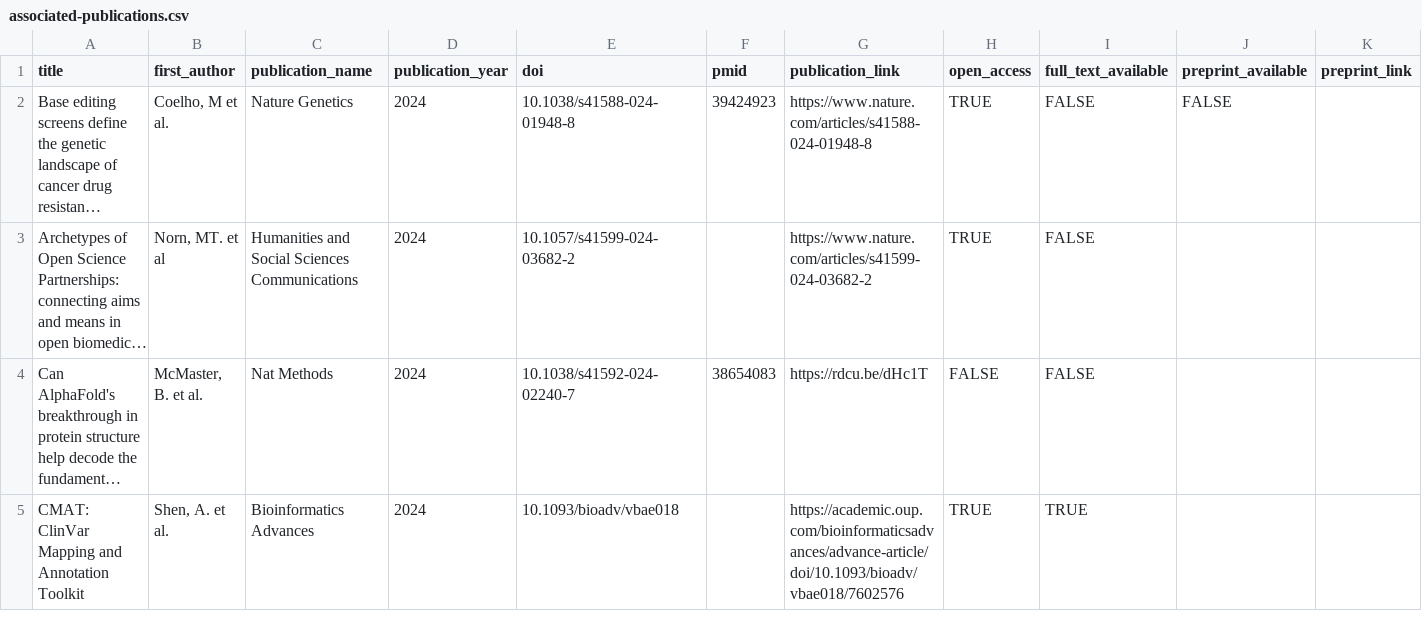
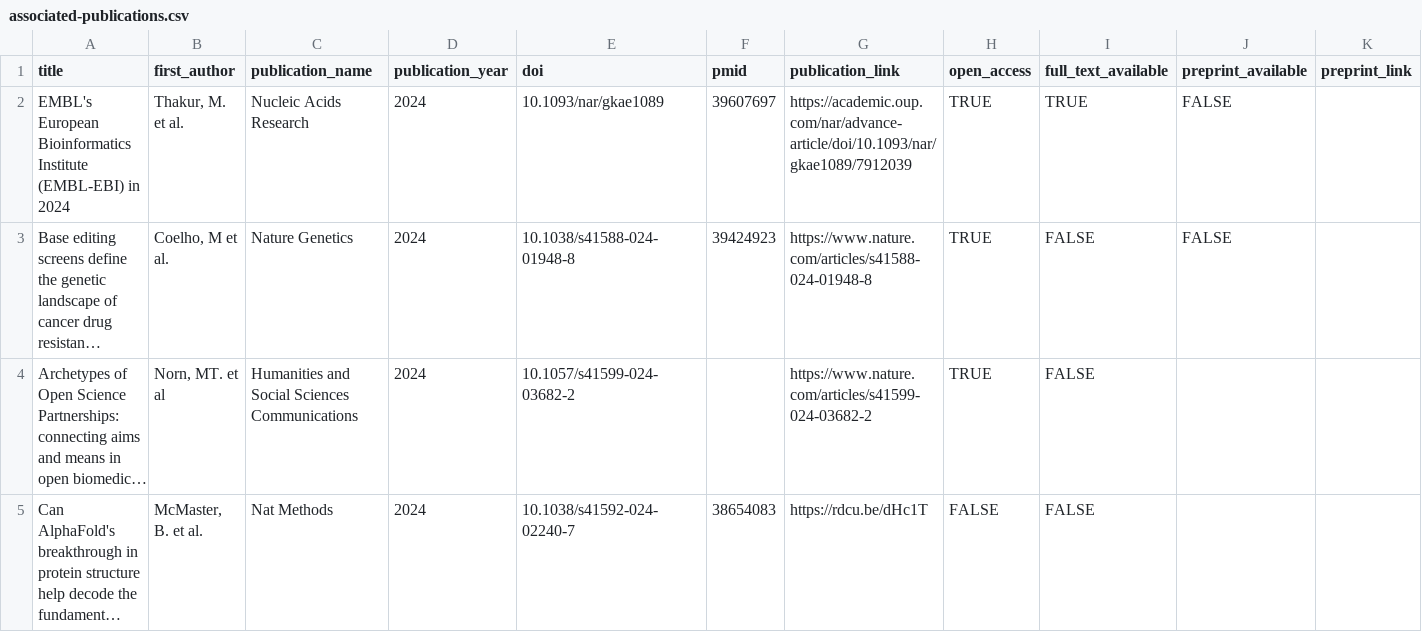
Before and after one commit to opentargets/opentargets.github.io, a CSV file: _data/associated-publications.csv, drawn as a sheet; only a part is shown; the shorter side is filled out with more unchanged rows; long unchanged cells end in …; the diff names each change by its address in the sheet, - before the commit and + after, or states it on an @@ line.

Commit message:
Add files via upload

```diff
--- a/_data/associated-publications.csv
+++ b/_data/associated-publications.csv
+row 2: EMBL's European Bioinformatics Institute (EMBL-EBI) in 2024 | Thakur, M. et al. | Nucleic Acids Research | 2024 | 10.1093/nar/gkae1089 | 39607697 | https://academic.oup.com/nar/advance-article/doi/10.1093/nar/gkae1089/7912039 | TRUE | TRUE | FALSE
```
